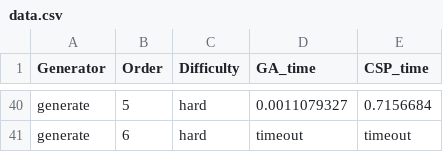
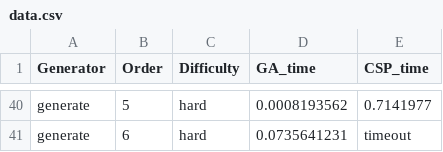
Before and after one commit to cbarrick/magic-square, a CSV file: data.csv, drawn as a sheet; only a part is shown, gaps mark what is left out; the diff covers the shown part only; the diff names each change by its address in the sheet, - before the commit and + after, or states it on an @@ line.

Commit message:
Rerun experiment with 1 minute timeout

```diff
--- a/data.csv
+++ b/data.csv
-D40 (GA_time): 0.0011079327
+D40 (GA_time): 0.0008193562
-E40 (CSP_time): 0.7156684
+E40 (CSP_time): 0.7141977
-D41 (GA_time): timeout
+D41 (GA_time): 0.0735641231
```
Also changed, not shown: 62 edited cells elsewhere in this file, 1 other file.
